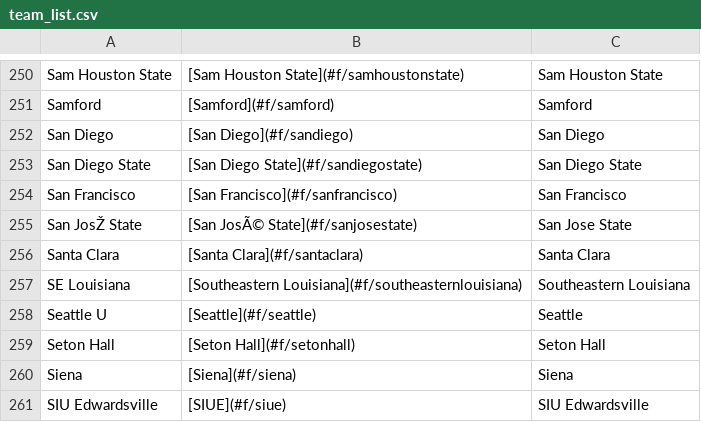
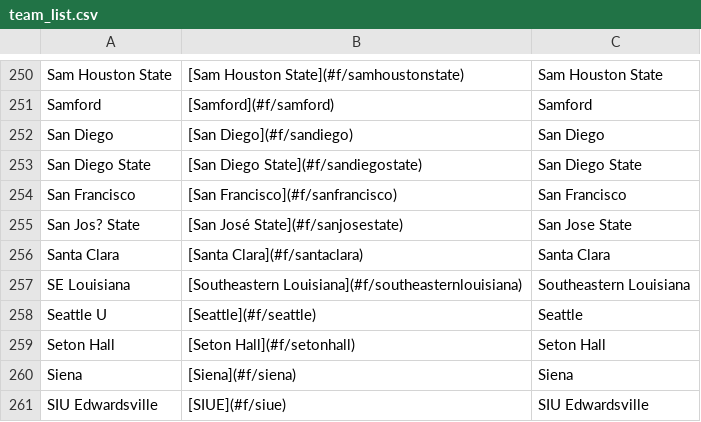
Before and after one commit to ischmidt20/cbbBot, a CSV file: data/team_list.csv, drawn as a sheet; only a part is shown, gaps mark what is left out; the diff names each change by its address in the sheet, - before the commit and + after, or states it on an @@ line.

Commit message:
fix team_list, make sure game is good on get_info

```diff
--- a/data/team_list.csv
+++ b/data/team_list.csv
-A255: San JosŽ State
+A255: San Jos? State
-B255: [San JosÃ© State](#f/sanjosestate)
+B255: [San José State](#f/sanjosestate)
```
Also changed, not shown: 1 other file.
